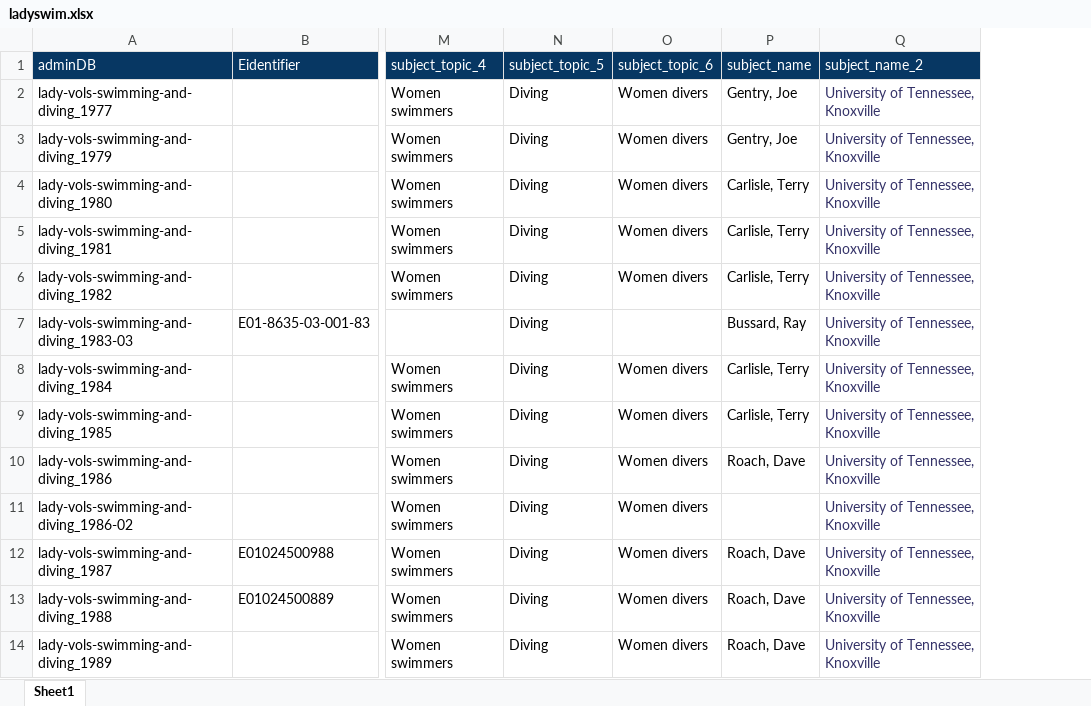
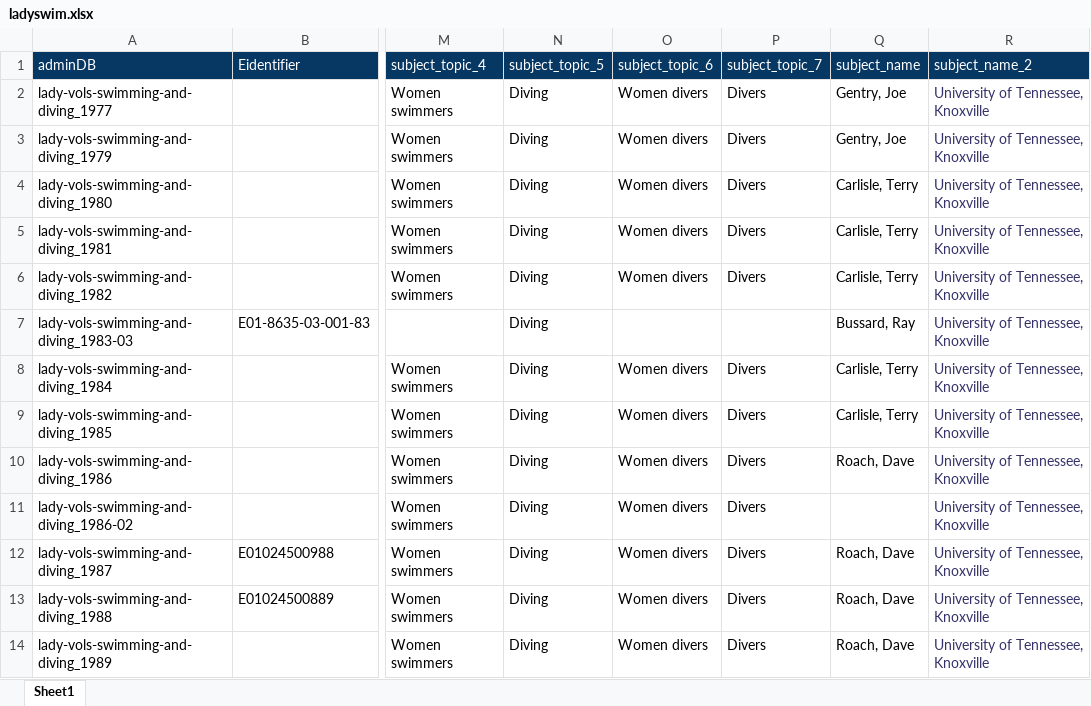
Before and after one commit to UTKcataloging/athletics, an Excel workbook: ladyswim/original_data/ladyswim.xlsx, sheet Sheet1, drawn as a sheet; only a part is shown, gaps mark what is left out; values as stored, in another font and other column widths than the file's, no borders; the diff names each change by its address in the sheet, - before the commit and + after, or states it on an @@ line.

Commit message:
Updated original data to include authority 'Divers'.

```diff
--- a/ladyswim/original_data/ladyswim.xlsx (sheet Sheet1)
+++ b/ladyswim/original_data/ladyswim.xlsx (sheet Sheet1)
+column P (subject_topic_7), rows 2-14: Divers | Divers | Divers | Divers | Divers |  | Divers | Divers | Divers | Divers | Divers | Divers | Divers
```
